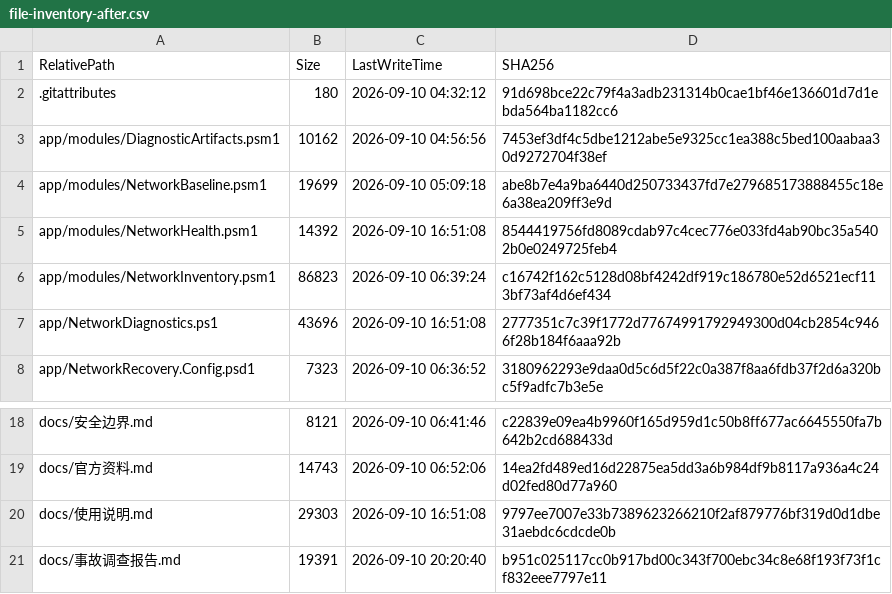
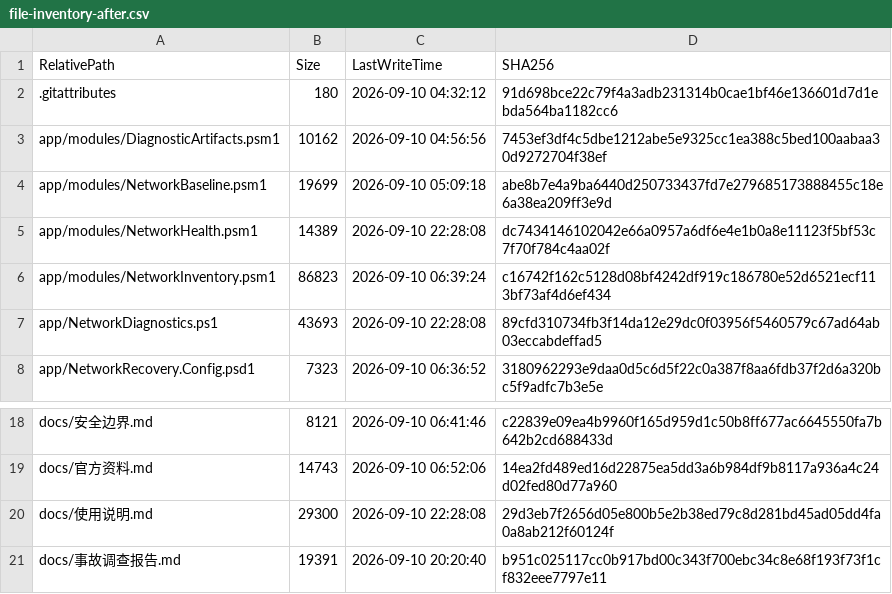
Before and after one commit to aganxiaoxiaoa/network, a CSV file: manifests/file-inventory-after.csv, drawn as a sheet; only a part is shown, gaps mark what is left out.

```diff
--- a/manifests/file-inventory-after.csv
+++ b/manifests/file-inventory-after.csv
@@ -4,5 +4,5 @@ app/modules/DiagnosticArtifacts.psm1,10162,2026-09-10 04:56:56,7453ef3df4c5dbe12
 app/modules/NetworkBaseline.psm1,19699,2026-09-10 05:09:18,abe8b7e4a9ba6440d250733437fd7e279685173888455c18e6a38ea209ff3e9d
-app/modules/NetworkHealth.psm1,14392,2026-09-10 16:51:08,8544419756fd8089cdab97c4cec776e033fd4ab90bc35a5402b0e0249725feb4
+app/modules/NetworkHealth.psm1,14389,2026-09-10 22:28:08,dc7434146102042e66a0957a6df6e4e1b0a8e11123f5bf53c7f70f784c4aa02f
 app/modules/NetworkInventory.psm1,86823,2026-09-10 06:39:24,c16742f162c5128d08bf4242df919c186780e52d6521ecf113bf73af4d6ef434
-app/NetworkDiagnostics.ps1,43696,2026-09-10 16:51:08,2777351c7c39f1772d77674991792949300d04cb2854c9466f28b184f6aaa92b
+app/NetworkDiagnostics.ps1,43693,2026-09-10 22:28:08,89cfd310734fb3f14da12e29dc0f03956f5460579c67ad64ab03eccabdeffad5
 app/NetworkRecovery.Config.psd1,7323,2026-09-10 06:36:52,3180962293e9daa0d5c6d5f22c0a387f8aa6fdb37f2d6a320bc5f9adfc7b3e5e
@@ -19,3 +19,3 @@ docs/安全边界.md,8121,2026-09-10 06:41:46,c22839e09ea4b9960f165d959d1c50b8ff
 docs/官方资料.md,14743,2026-09-10 06:52:06,14ea2fd489ed16d22875ea5dd3a6b984df9b8117a936a4c24d02fed80d77a960
-docs/使用说明.md,29303,2026-09-10 16:51:08,9797ee7007e33b7389623266210f2af879776bf319d0d1dbe31aebdc6cdcde0b
+docs/使用说明.md,29300,2026-09-10 22:28:08,29d3eb7f2656d05e800b5e2b38ed79c8d281bd45ad05dd4fa0a8ab212f60124f
 docs/事故调查报告.md,19391,2026-09-10 20:20:40,b951c025117cc0b917bd00c343f700ebc34c8e68f193f73f1cf832eee7797e11
```
Also changed, not shown: 5 other files.
